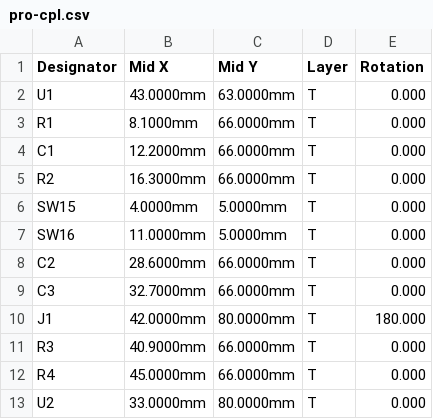
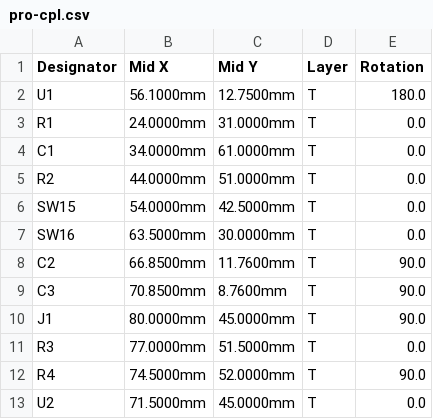
Before and after one commit to nickthelegend/xorrpad, a CSV file: hardware/generated/pro-cpl.csv, drawn as a sheet; only a part is shown; the diff covers the shown part only.

```diff
--- a/hardware/generated/pro-cpl.csv
+++ b/hardware/generated/pro-cpl.csv
@@ -1,13 +1,13 @@
 Designator,Mid X,Mid Y,Layer,Rotation
-U1,43.0000mm,63.0000mm,T,0.000
-R1,8.1000mm,66.0000mm,T,0.000
-C1,12.2000mm,66.0000mm,T,0.000
-R2,16.3000mm,66.0000mm,T,0.000
-SW15,4.0000mm,5.0000mm,T,0.000
-SW16,11.0000mm,5.0000mm,T,0.000
-C2,28.6000mm,66.0000mm,T,0.000
-C3,32.7000mm,66.0000mm,T,0.000
-J1,42.0000mm,80.0000mm,T,180.000
-R3,40.9000mm,66.0000mm,T,0.000
-R4,45.0000mm,66.0000mm,T,0.000
-U2,33.0000mm,80.0000mm,T,0.000
+U1,56.1000mm,12.7500mm,T,180.0
+R1,24.0000mm,31.0000mm,T,0.0
+C1,34.0000mm,61.0000mm,T,0.0
+R2,44.0000mm,51.0000mm,T,0.0
+SW15,54.0000mm,42.5000mm,T,0.0
+SW16,63.5000mm,30.0000mm,T,0.0
+C2,66.8500mm,11.7600mm,T,90.0
+C3,70.8500mm,8.7600mm,T,90.0
+J1,80.0000mm,45.0000mm,T,90.0
+R3,77.0000mm,51.5000mm,T,0.0
+R4,74.5000mm,52.0000mm,T,90.0
+U2,71.5000mm,45.0000mm,T,0.0
```
Also changed, not shown: 150 edited cells elsewhere in this file, docs/business/bom-core.csv, docs/business/bom-pro.csv, 21 other files.
